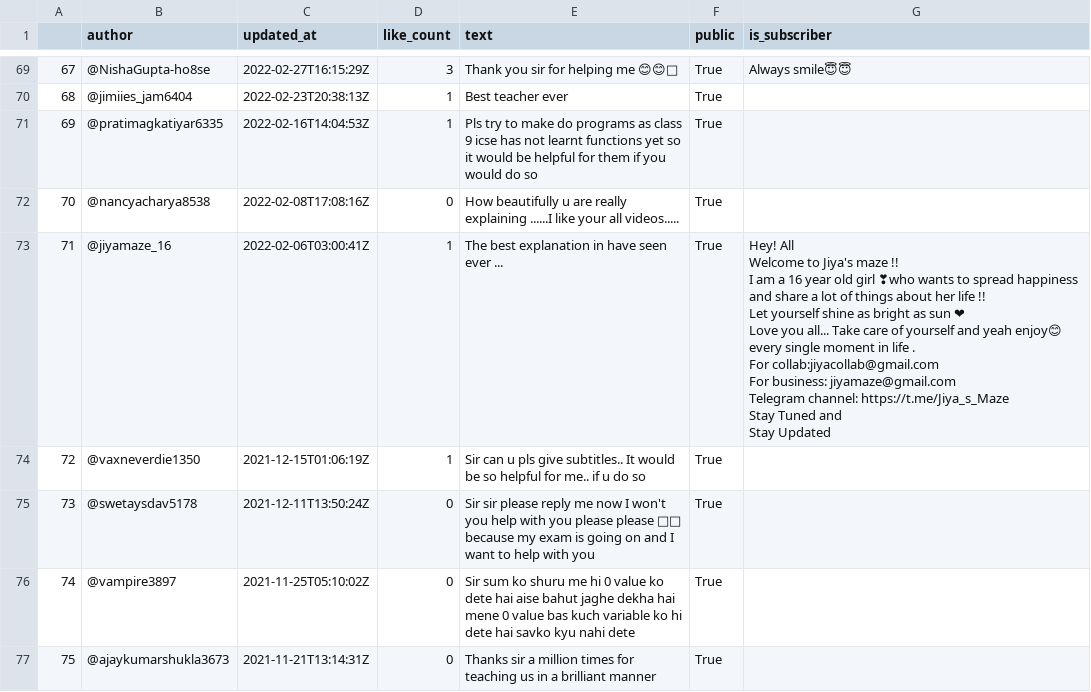
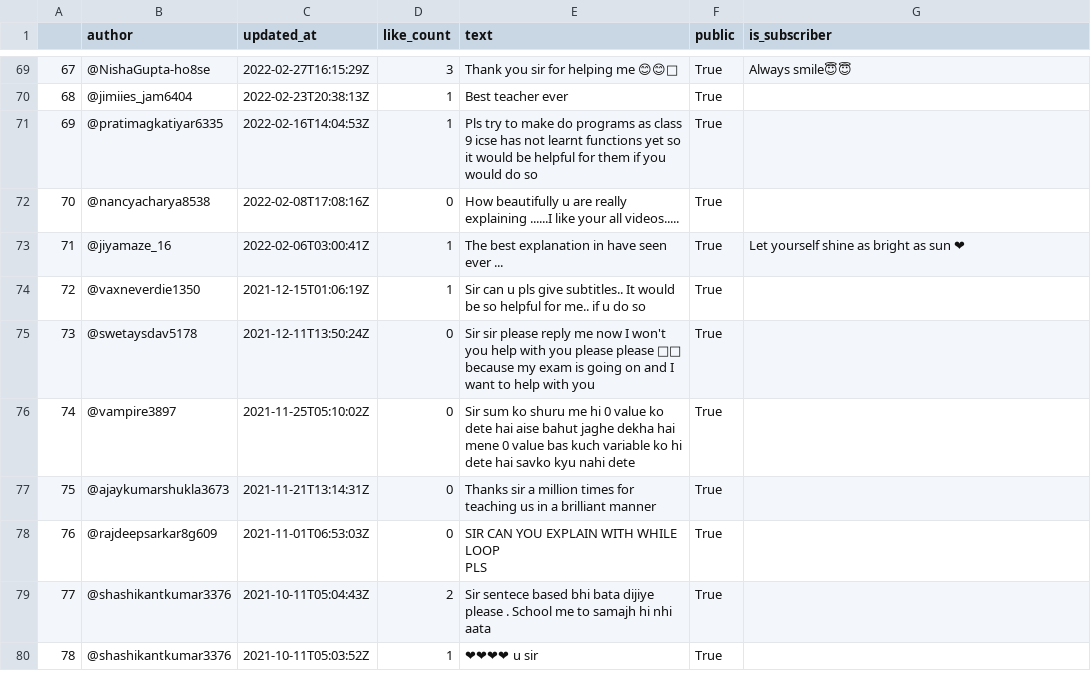
Before and after one commit to jagriti2108/Youtube-Comments-Analysing-System, a CSV file: comments.csv, drawn as a sheet; only a part is shown, gaps mark what is left out; the shorter side is filled out with more unchanged rows; ↵ is a line break in a cell; the diff names each change by its address in the sheet, - before the commit and + after, or states it on an @@ line.

```diff
--- a/comments.csv
+++ b/comments.csv
-G73 (is_subscriber): Hey! All ↵ Welcome to Jiya's maze !! ↵ I am a 16 year old girl ❣who wants to spread happiness and share a lot of things about her life !! ↵ Let yourself shine as bright as sun ❤ ↵ Love you all... Take care of yourself and yeah enjoy😊 every single moment in life . ↵ For collab:jiyacollab@gmail.com ↵ For business: jiyamaze@gmail.com ↵ Telegram channel: https://t.me/Jiya_s_Maze ↵ Stay Tuned and ↵ Stay Updated
+G73 (is_subscriber): Let yourself shine as bright as sun ❤
```
Also changed, not shown: 3 other files.
